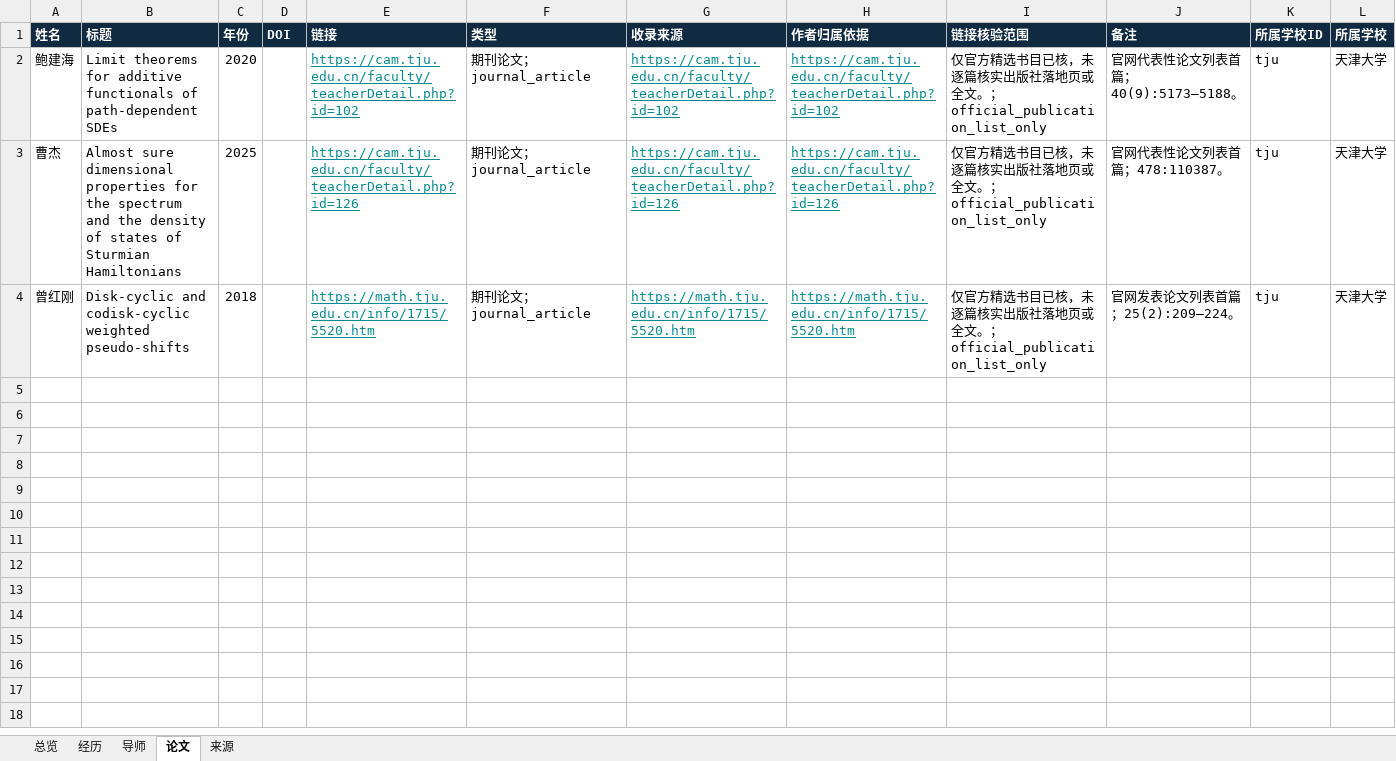
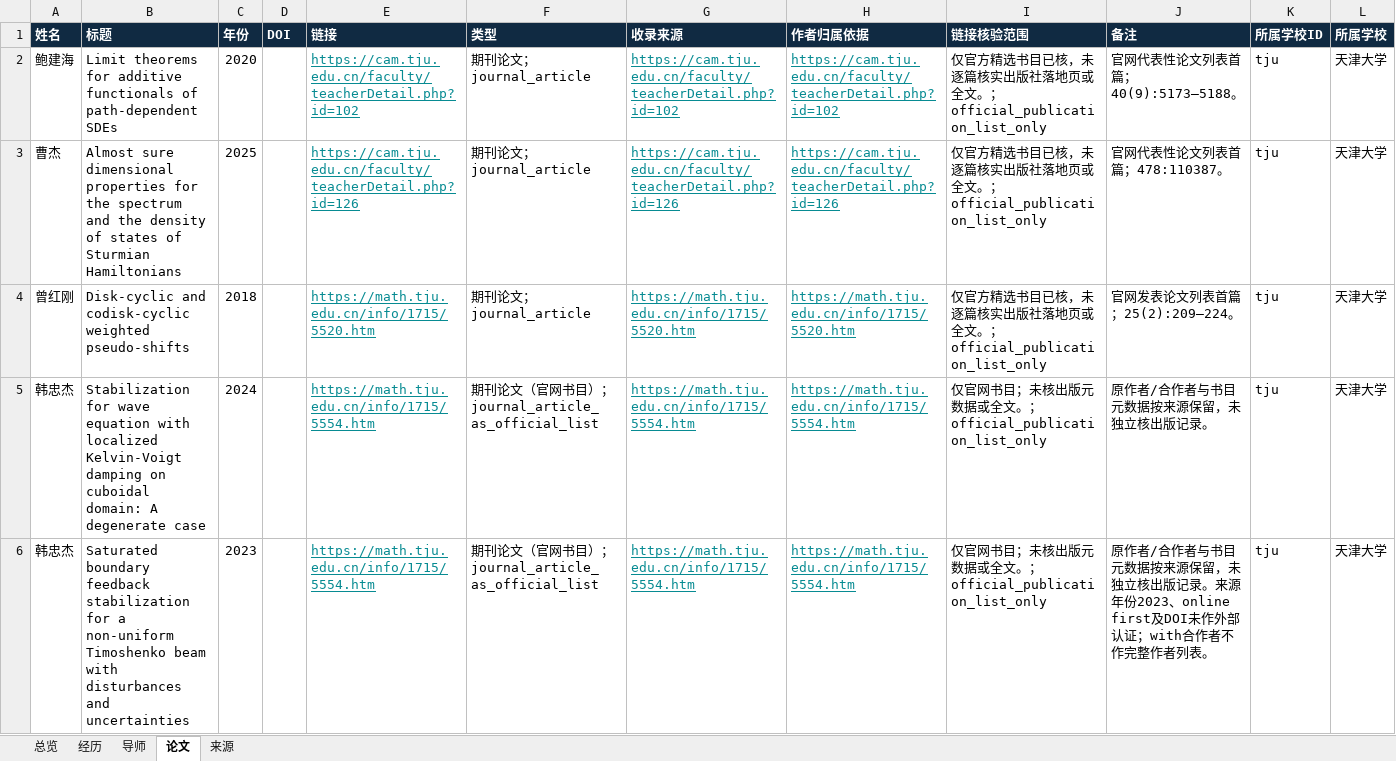
Before and after one commit to aikyolin/-cn-985-academic-amatlas, an Excel workbook: site/exports/tju-math.xlsx, sheet 论文, drawn as a sheet; values as stored, in another font and other column widths than the file's, no borders; the diff names each change by its address in the sheet, - before the commit and + after, or states it on an @@ line.

```diff
--- a/site/exports/tju-math.xlsx (sheet 论文)
+++ b/site/exports/tju-math.xlsx (sheet 论文)
+row 5: 韩忠杰 | Stabilization for wave equation with localized Kelvin-Voigt damping on cuboidal domain: A degenerate case | 2024 |  | https://math.tju.edu.cn/info/1715/5554.htm | 期刊论文（官网书目）；journal_article_as_official_list | https://math.tju.edu.cn/info/1715/5554.htm | https://math.tju.edu.cn/info/1715/5554.htm | 仅官网书目；未核出版元数据或全文。；official_publication_list_only | 原作者/合作者与书目元数据按来源保留，未独立核出版记录。 | tju | 天津大学
+row 6: 韩忠杰 | Saturated boundary feedback stabilization for a non-uniform Timoshenko beam with disturbances and uncertainties | 2023 |  | https://math.tju.edu.cn/info/1715/5554.htm | 期刊论文（官网书目）；journal_article_as_official_list | https://math.tju.edu.cn/info/1715/5554.htm | https://math.tju.edu.cn/info/1715/5554.htm | 仅官网书目；未核出版元数据或全文。；official_publication_list_only | 原作者/合作者与书目元数据按来源保留，未独立核出版记录。来源年份2023、online first及DOI未作外部认证；with合作者不作完整作者列表。 | tju | 天津大学
```
Also changed, not shown: sheet 经历, sheet 总览, sheet 来源, site/exports/待核对名录.xlsx, 27 other files.
